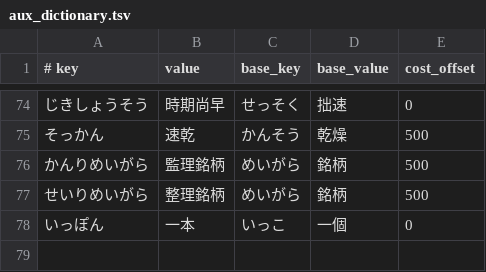
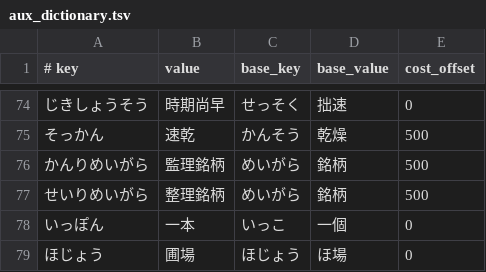
Before and after one commit to google/mozc, a TSV file: src/data/oss/aux_dictionary.tsv, drawn as a sheet; only a part is shown, gaps mark what is left out.

Commit message:
Add 圃場(ほじょう) (#703)
* #701

#typingquality

PiperOrigin-RevId: 521123546

```diff
--- a/src/data/oss/aux_dictionary.tsv
+++ b/src/data/oss/aux_dictionary.tsv
@@ -78 +78,2 @@
 いっぽん	一本	いっこ	一個	0
+ほじょう	圃場	ほじょう	ほ場	0
```
